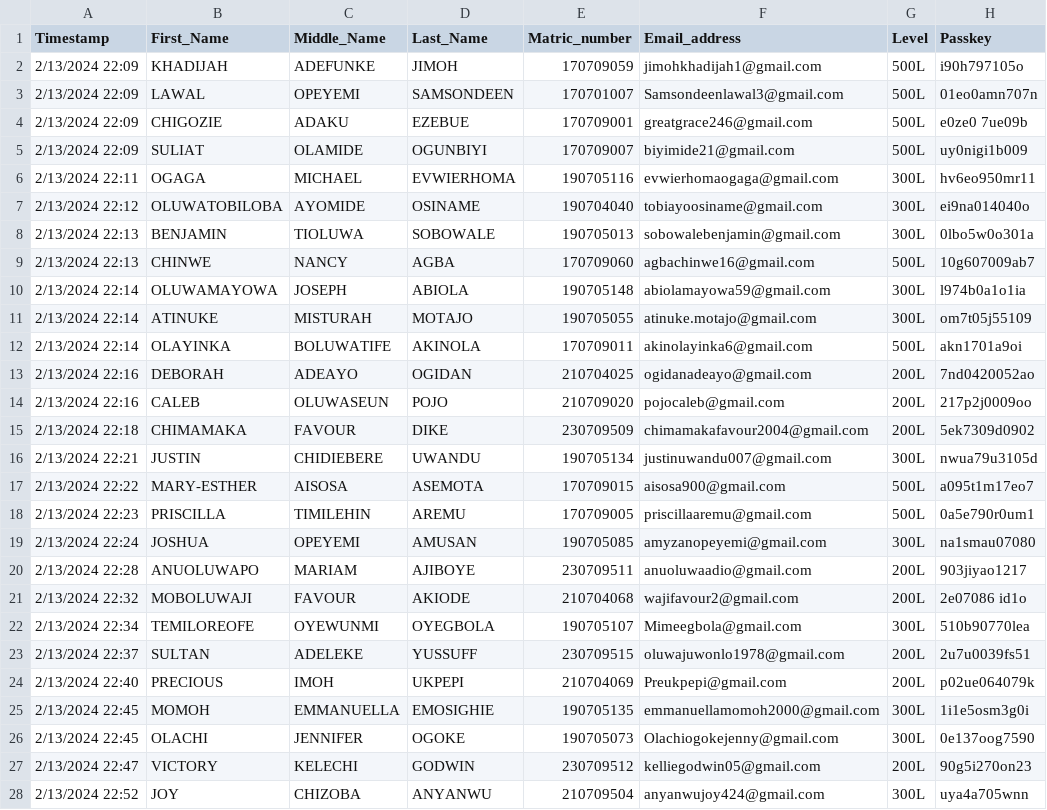
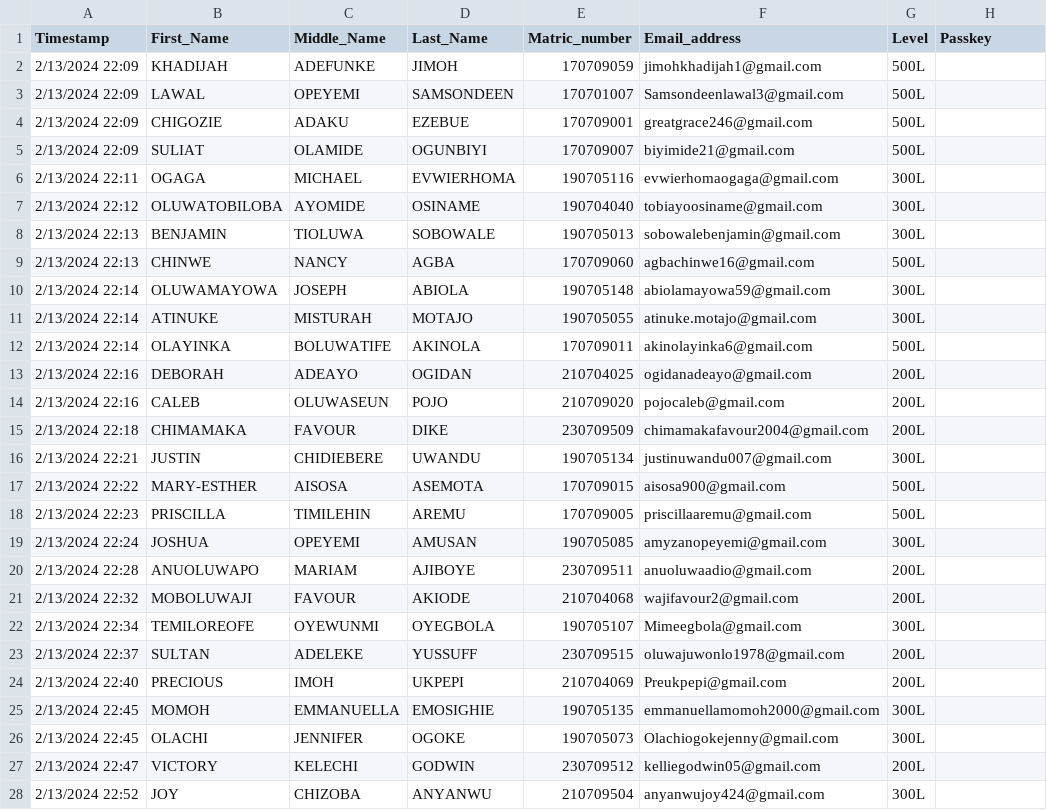
Before and after one commit to Owhorode/NUNSA-VOTING, a CSV file: NUNSA Election Form (Responses).csv, drawn as a sheet; only a part is shown; the diff covers the shown part only.

Commit message:
Add files via upload

```diff
--- a/NUNSA Election Form (Responses).csv
+++ b/NUNSA Election Form (Responses).csv
@@ -1,28 +1,28 @@
 Timestamp,First_Name,Middle_Name,Last_Name,Matric_number,Email_address,Level,Passkey
-2/13/2024 22:09,KHADIJAH ,ADEFUNKE ,JIMOH ,170709059,jimohkhadijah1@gmail.com,500L, i90h797105o
-2/13/2024 22:09,LAWAL,OPEYEMI,SAMSONDEEN,170701007,Samsondeenlawal3@gmail.com,500L,01eo0amn707n
-2/13/2024 22:09,CHIGOZIE ,ADAKU ,EZEBUE ,170709001,greatgrace246@gmail.com,500L,e0ze0 7ue09b
-2/13/2024 22:09,SULIAT,OLAMIDE,OGUNBIYI,170709007,biyimide21@gmail.com,500L,uy0nigi1b009
-2/13/2024 22:11,OGAGA ,MICHAEL ,EVWIERHOMA ,190705116,evwierhomaogaga@gmail.com,300L,hv6eo950mr11
-2/13/2024 22:12,OLUWATOBILOBA,AYOMIDE,OSINAME,190704040,tobiayoosiname@gmail.com,300L,ei9na014040o
-2/13/2024 22:13,BENJAMIN,TIOLUWA,SOBOWALE,190705013,sobowalebenjamin@gmail.com ,300L,0lbo5w0o301a
-2/13/2024 22:13,CHINWE,NANCY,AGBA,170709060,agbachinwe16@gmail.com,500L,10g607009ab7
-2/13/2024 22:14,OLUWAMAYOWA,JOSEPH ,ABIOLA,190705148,abiolamayowa59@gmail.com,300L,l974b0a1o1ia
-2/13/2024 22:14,ATINUKE,MISTURAH,MOTAJO,190705055,atinuke.motajo@gmail.com,300L,om7t05j55109
-2/13/2024 22:14,OLAYINKA ,BOLUWATIFE ,AKINOLA ,170709011,akinolayinka6@gmail.com,500L, akn1701a9oi
-2/13/2024 22:16,DEBORAH ,ADEAYO ,OGIDAN ,210704025,ogidanadeayo@gmail.com,200L,7nd0420052ao
-2/13/2024 22:16,CALEB,OLUWASEUN ,POJO,210709020,pojocaleb@gmail.com,200L,217p2j0009oo
-2/13/2024 22:18,CHIMAMAKA,FAVOUR,DIKE,230709509,chimamakafavour2004@gmail.com,200L,5ek7309d0902
-2/13/2024 22:21,JUSTIN,CHIDIEBERE,UWANDU,190705134,justinuwandu007@gmail.com,300L,nwua79u3105d
-2/13/2024 22:22,MARY-ESTHER,AISOSA,ASEMOTA,170709015,aisosa900@gmail.com,500L,a095t1m17eo7
-2/13/2024 22:23,PRISCILLA,TIMILEHIN,AREMU,170709005,priscillaaremu@gmail.com,500L,0a5e790r0um1
-2/13/2024 22:24,JOSHUA,OPEYEMI,AMUSAN ,190705085,amyzanopeyemi@gmail.com,300L,na1smau07080
-2/13/2024 22:28,ANUOLUWAPO,MARIAM,AJIBOYE,230709511,anuoluwaadio@gmail.com,200L,903jiyao1217
-2/13/2024 22:32,MOBOLUWAJI ,FAVOUR ,AKIODE ,210704068,wajifavour2@gmail.com,200L,2e07086 id1o
-2/13/2024 22:34,TEMILOREOFE,OYEWUNMI,OYEGBOLA,190705107,Mimeegbola@gmail.com,300L,510b90770lea
-2/13/2024 22:37,SULTAN,ADELEKE,YUSSUFF,230709515,oluwajuwonlo1978@gmail.com,200L,2u7u0039fs51
-2/13/2024 22:40,PRECIOUS,IMOH,UKPEPI,210704069,Preukpepi@gmail.com,200L,p02ue064079k
-2/13/2024 22:45,MOMOH,EMMANUELLA,EMOSIGHIE,190705135,emmanuellamomoh2000@gmail.com,300L,1i1e5osm3g0i
-2/13/2024 22:45,OLACHI,JENNIFER,OGOKE,190705073,Olachiogokejenny@gmail.com,300L,0e137oog7590
-2/13/2024 22:47,VICTORY ,KELECHI,GODWIN,230709512,kelliegodwin05@gmail.com,200L,90g5i270on23
-2/13/2024 22:52,JOY,CHIZOBA,ANYANWU ,210709504,anyanwujoy424@gmail.com ,300L,uya4a705wnn
+2/13/2024 22:09,KHADIJAH ,ADEFUNKE ,JIMOH ,170709059,jimohkhadijah1@gmail.com,500L,
+2/13/2024 22:09,LAWAL,OPEYEMI,SAMSONDEEN,170701007,Samsondeenlawal3@gmail.com,500L,
+2/13/2024 22:09,CHIGOZIE ,ADAKU ,EZEBUE ,170709001,greatgrace246@gmail.com,500L,
+2/13/2024 22:09,SULIAT,OLAMIDE,OGUNBIYI,170709007,biyimide21@gmail.com,500L,
+2/13/2024 22:11,OGAGA ,MICHAEL ,EVWIERHOMA ,190705116,evwierhomaogaga@gmail.com,300L,
+2/13/2024 22:12,OLUWATOBILOBA,AYOMIDE,OSINAME,190704040,tobiayoosiname@gmail.com,300L,
+2/13/2024 22:13,BENJAMIN,TIOLUWA,SOBOWALE,190705013,sobowalebenjamin@gmail.com ,300L,
+2/13/2024 22:13,CHINWE,NANCY,AGBA,170709060,agbachinwe16@gmail.com,500L,
+2/13/2024 22:14,OLUWAMAYOWA,JOSEPH ,ABIOLA,190705148,abiolamayowa59@gmail.com,300L,
+2/13/2024 22:14,ATINUKE,MISTURAH,MOTAJO,190705055,atinuke.motajo@gmail.com,300L,
+2/13/2024 22:14,OLAYINKA ,BOLUWATIFE ,AKINOLA ,170709011,akinolayinka6@gmail.com,500L,
+2/13/2024 22:16,DEBORAH ,ADEAYO ,OGIDAN ,210704025,ogidanadeayo@gmail.com,200L,
+2/13/2024 22:16,CALEB,OLUWASEUN ,POJO,210709020,pojocaleb@gmail.com,200L,
+2/13/2024 22:18,CHIMAMAKA,FAVOUR,DIKE,230709509,chimamakafavour2004@gmail.com,200L,
+2/13/2024 22:21,JUSTIN,CHIDIEBERE,UWANDU,190705134,justinuwandu007@gmail.com,300L,
+2/13/2024 22:22,MARY-ESTHER,AISOSA,ASEMOTA,170709015,aisosa900@gmail.com,500L,
+2/13/2024 22:23,PRISCILLA,TIMILEHIN,AREMU,170709005,priscillaaremu@gmail.com,500L,
+2/13/2024 22:24,JOSHUA,OPEYEMI,AMUSAN ,190705085,amyzanopeyemi@gmail.com,300L,
+2/13/2024 22:28,ANUOLUWAPO,MARIAM,AJIBOYE,230709511,anuoluwaadio@gmail.com,200L,
+2/13/2024 22:32,MOBOLUWAJI ,FAVOUR ,AKIODE ,210704068,wajifavour2@gmail.com,200L,
+2/13/2024 22:34,TEMILOREOFE,OYEWUNMI,OYEGBOLA,190705107,Mimeegbola@gmail.com,300L,
+2/13/2024 22:37,SULTAN,ADELEKE,YUSSUFF,230709515,oluwajuwonlo1978@gmail.com,200L,
+2/13/2024 22:40,PRECIOUS,IMOH,UKPEPI,210704069,Preukpepi@gmail.com,200L,
+2/13/2024 22:45,MOMOH,EMMANUELLA,EMOSIGHIE,190705135,emmanuellamomoh2000@gmail.com,300L,
+2/13/2024 22:45,OLACHI,JENNIFER,OGOKE,190705073,Olachiogokejenny@gmail.com,300L,
+2/13/2024 22:47,VICTORY ,KELECHI,GODWIN,230709512,kelliegodwin05@gmail.com,200L,
+2/13/2024 22:52,JOY,CHIZOBA,ANYANWU ,210709504,anyanwujoy424@gmail.com ,300L,
```
Also changed, not shown: 106 edited cells elsewhere in this file.
